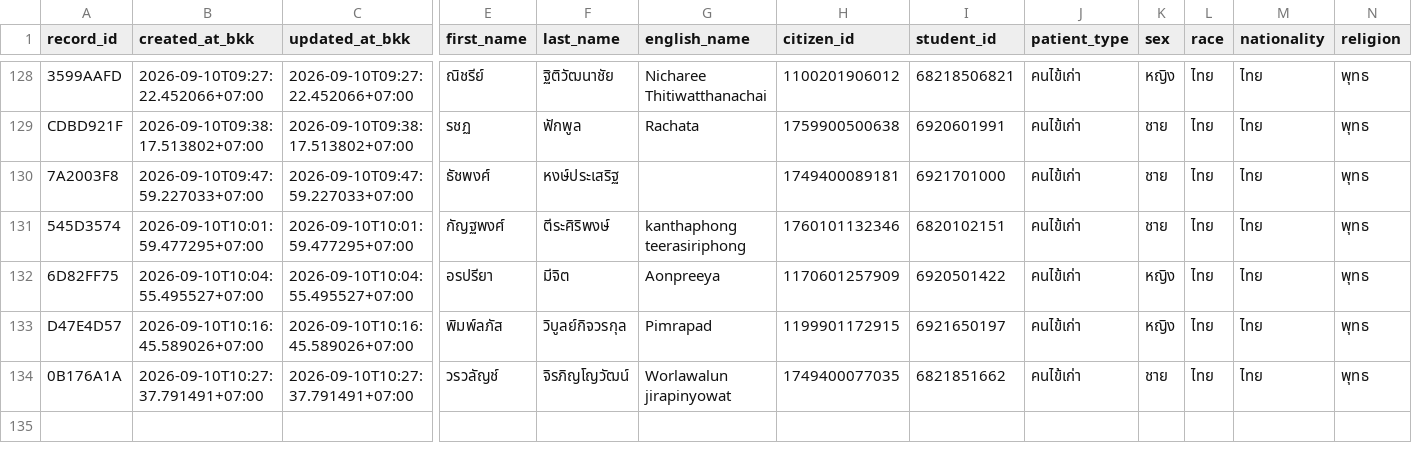
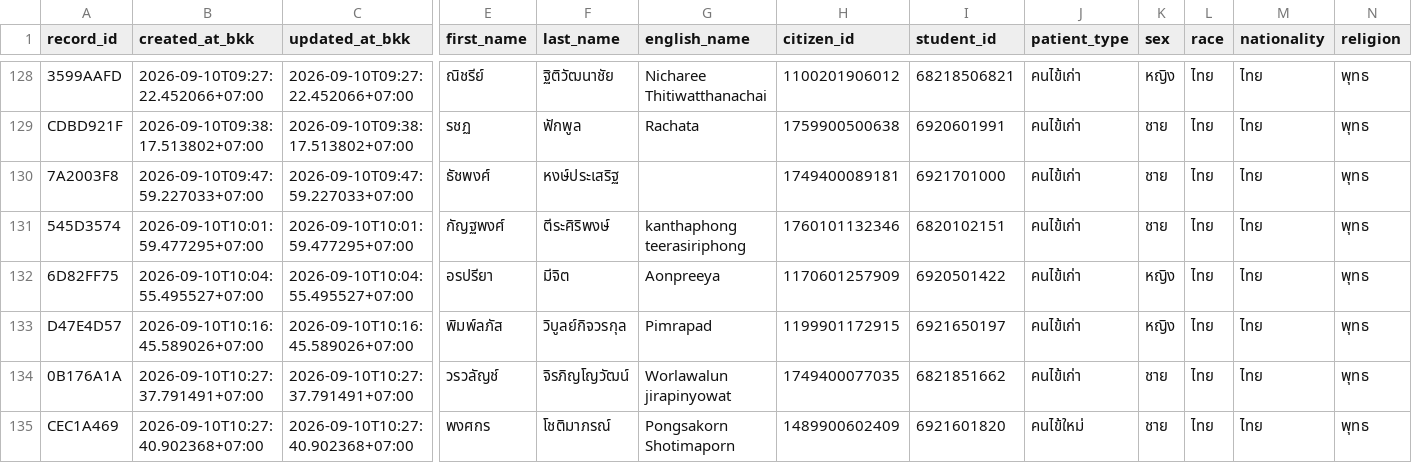
Before and after one commit to PythonianSt/OPD3, a CSV file: opd_records.csv, drawn as a sheet; only a part is shown, gaps mark what is left out; rows hold the shown columns only; the diff names each change by its address in the sheet, - before the commit and + after, or states it on an @@ line.

Commit message:
add OPD record CEC1A469 2026-09-10T10:27:40.902368+07:00

```diff
--- a/opd_records.csv
+++ b/opd_records.csv
+row 135: CEC1A469 | 2026-09-10T10:27:40.902368+07:00 | 2026-09-10T10:27:40.902368+07:00 | พงศกร | โชติมาภรณ์ | Pongsakorn Shotimaporn | 1489900602409 | 6921601820 | คนไข้ใหม่ | ชาย | ไทย | ไทย | พุทธ
```
